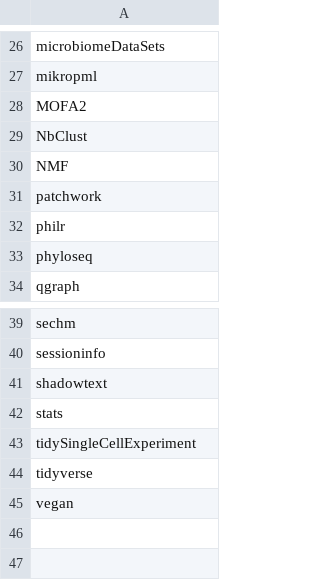
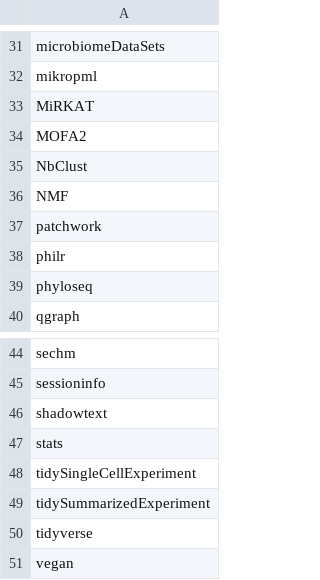
Before and after one commit to microbiome/OMA, a CSV file: oma_packages/oma_packages.csv, drawn as a sheet; only a part is shown, gaps mark what is left out; the diff covers the shown part only.

```diff
--- a/oma_packages/oma_packages.csv
+++ b/oma_packages/oma_packages.csv
@@ -27,2 +32,3 @@ microbiomeDataSets
 mikropml
+MiRKAT
 MOFA2
@@ -43,2 +48,3 @@ stats
 tidySingleCellExperiment
+tidySummarizedExperiment
 tidyverse
```
Also changed, not shown: 5 added rows, 1 removed row and 1 edited cell elsewhere in this file, 1 other file.
